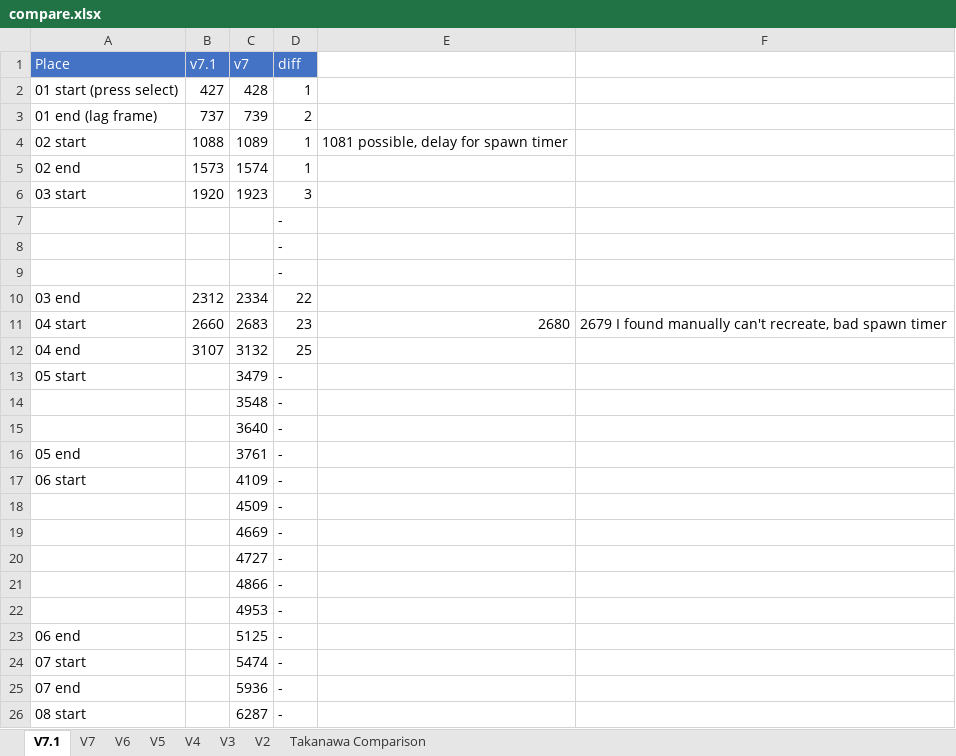
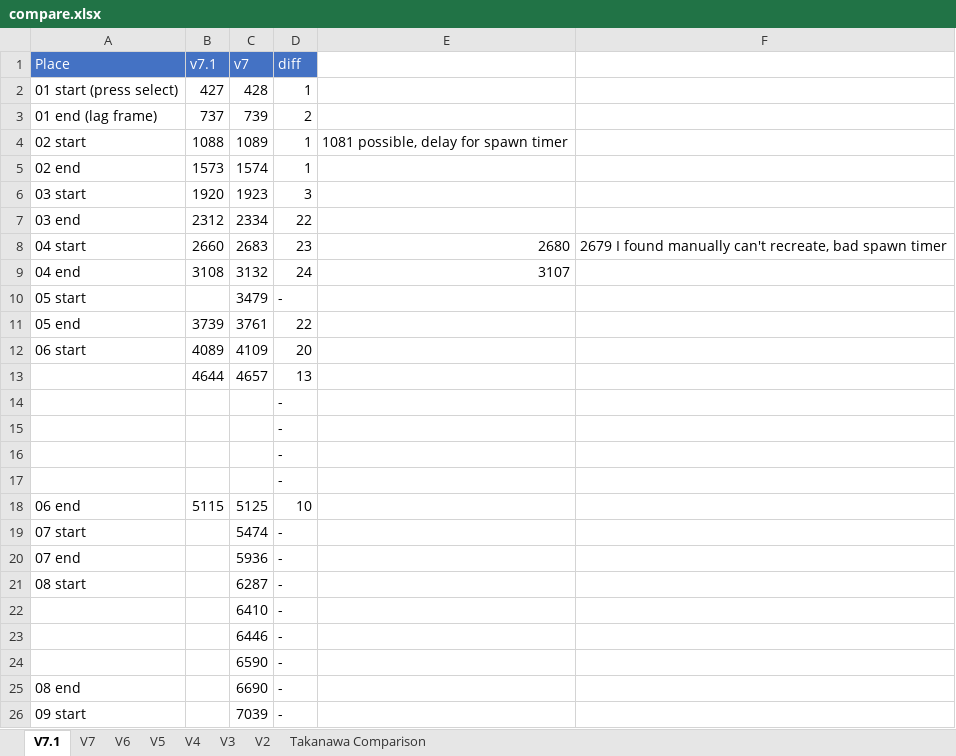
Before and after one commit to adelikat/tas, an Excel workbook: LodeRunner/compare.xlsx, sheet V7.1, drawn as a sheet; only a part is shown; the shorter side is filled out with more unchanged rows; values as stored, in another font and other column widths than the file's, no borders; removed rows and columns are numbered as before the commit, all else as after; the diff names each change by its address in the sheet, - before the commit and + after, or states it on an @@ line.

```diff
--- a/LodeRunner/compare.xlsx (sheet V7.1)
+++ b/LodeRunner/compare.xlsx (sheet V7.1)
@@ row 10 moved to row 7: 03 end @@
@@ row 11 moved to row 8: 04 start @@
+row 9: 04 end | 3108 | 3132 | 24 | 3107
@@ row 13 moved to row 10: 05 start @@
+row 11: 05 end | 3739 | 3761 | 22
+row 12: 06 start | 4089 | 4109 | 20
+row 13:  | 4644 | 4657 | 13
-row 12: 04 end | 3107 | 3132 | 25
-C17 (v7): 3548
+C17 (v7): (empty)
-row 15:  |  | 3640 | -
-row 16: 05 end |  | 3761 | -
-row 17: 06 start |  | 4109 | -
-row 18:  |  | 4509 | -
-row 19:  |  | 4669 | -
-row 20:  |  | 4727 | -
-row 21:  |  | 4866 | -
-row 22:  |  | 4953 | -
-B18 (v7.1): (empty)
+B18 (v7.1): 5115
-D18 (diff): -
+D18 (diff): 10
```
Also changed, not shown: formulas that keep their value, 6 other files.
